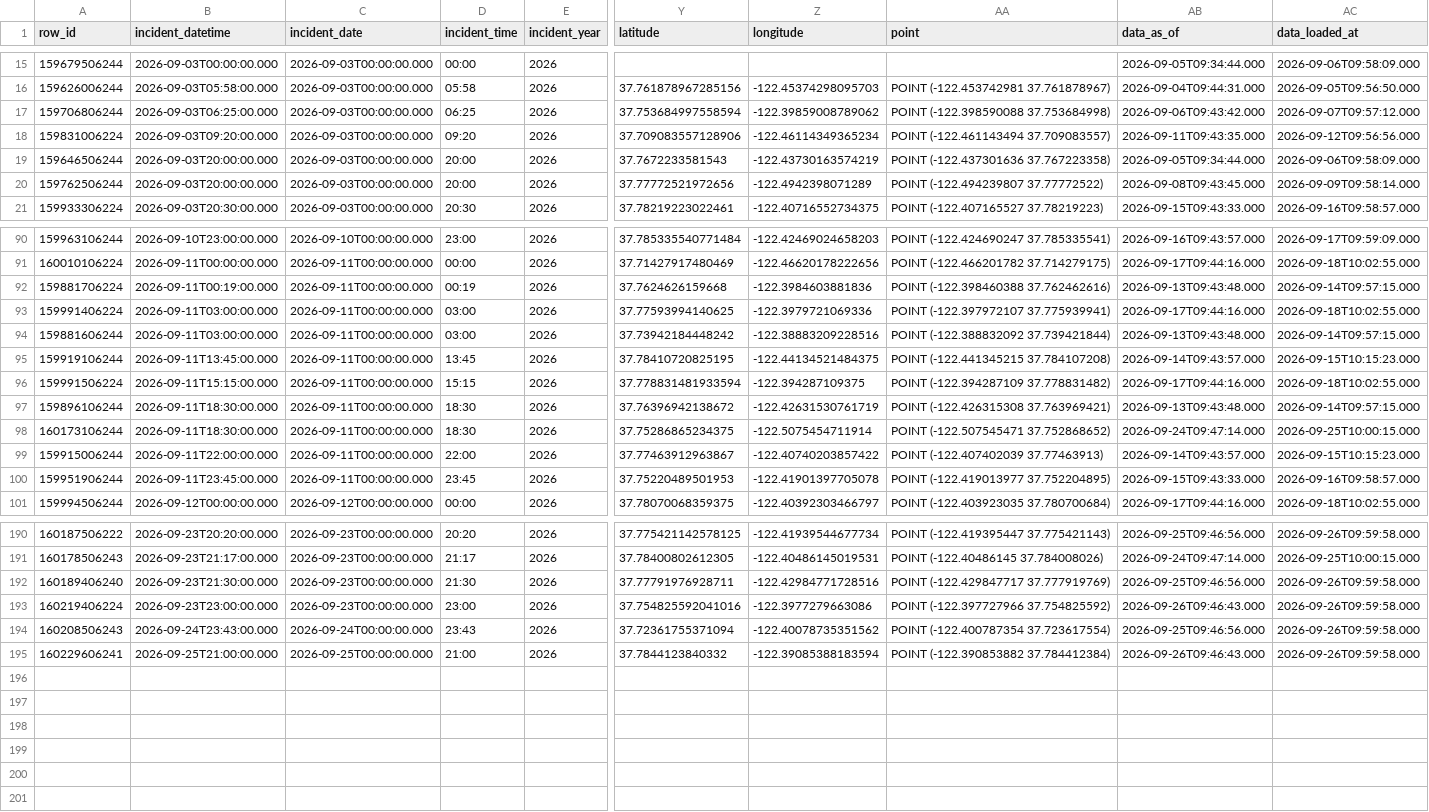
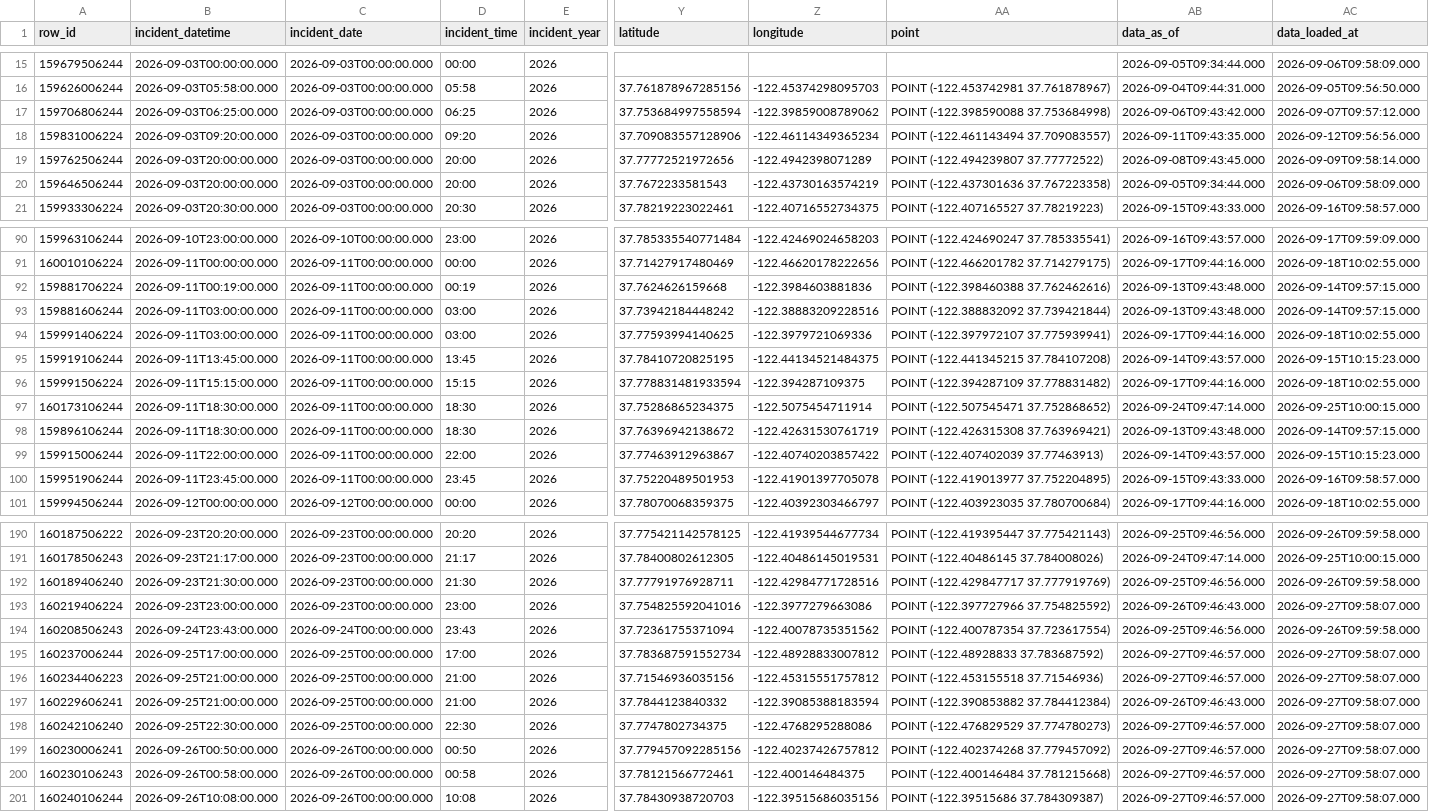
Before and after one commit to jefsal/smash-n-grab, a CSV file: current_month_data.csv, drawn as a sheet; only a part is shown, gaps mark what is left out; addresses are those after the commit; rows hold the shown columns only; the diff covers the shown part only; the diff names each change by its address in the sheet, - before the commit and + after, or states it on an @@ line.

```diff
--- a/current_month_data.csv
+++ b/current_month_data.csv
@@ row 20 moved to row 19: 159762506244 @@
@@ row 94 moved to row 93: 159881606244 @@
@@ row 98 moved to row 97: 160173106244 @@
-AC193 (data_loaded_at): 2026-09-26T09:59:58.000
+AC193 (data_loaded_at): 2026-09-27T09:58:07.000
+row 195: 160237006244 | 2026-09-25T17:00:00.000 | 2026-09-25T00:00:00.000 | 17:00 | 2026 | 37.783687591552734 | -122.48928833007812 | POINT (-122.48928833 37.783687592) | 2026-09-27T09:46:57.000 | 2026-09-27T09:58:07.000
+row 196: 160234406223 | 2026-09-25T21:00:00.000 | 2026-09-25T00:00:00.000 | 21:00 | 2026 | 37.71546936035156 | -122.45315551757812 | POINT (-122.453155518 37.71546936) | 2026-09-27T09:46:57.000 | 2026-09-27T09:58:07.000
-AC197 (data_loaded_at): 2026-09-26T09:59:58.000
+AC197 (data_loaded_at): 2026-09-27T09:58:07.000
+row 198: 160242106240 | 2026-09-25T22:30:00.000 | 2026-09-25T00:00:00.000 | 22:30 | 2026 | 37.7747802734375 | -122.4768295288086 | POINT (-122.476829529 37.774780273) | 2026-09-27T09:46:57.000 | 2026-09-27T09:58:07.000
+row 199: 160230006241 | 2026-09-26T00:50:00.000 | 2026-09-26T00:00:00.000 | 00:50 | 2026 | 37.779457092285156 | -122.40237426757812 | POINT (-122.402374268 37.779457092) | 2026-09-27T09:46:57.000 | 2026-09-27T09:58:07.000
+row 200: 160230106243 | 2026-09-26T00:58:00.000 | 2026-09-26T00:00:00.000 | 00:58 | 2026 | 37.78121566772461 | -122.400146484375 | POINT (-122.400146484 37.781215668) | 2026-09-27T09:46:57.000 | 2026-09-27T09:58:07.000
+row 201: 160240106244 | 2026-09-26T10:08:00.000 | 2026-09-26T00:00:00.000 | 10:08 | 2026 | 37.78430938720703 | -122.39515686035156 | POINT (-122.39515686 37.784309387) | 2026-09-27T09:46:57.000 | 2026-09-27T09:58:07.000
```
Also changed, not shown: 4 moved rows elsewhere in this file, 1 other file.
